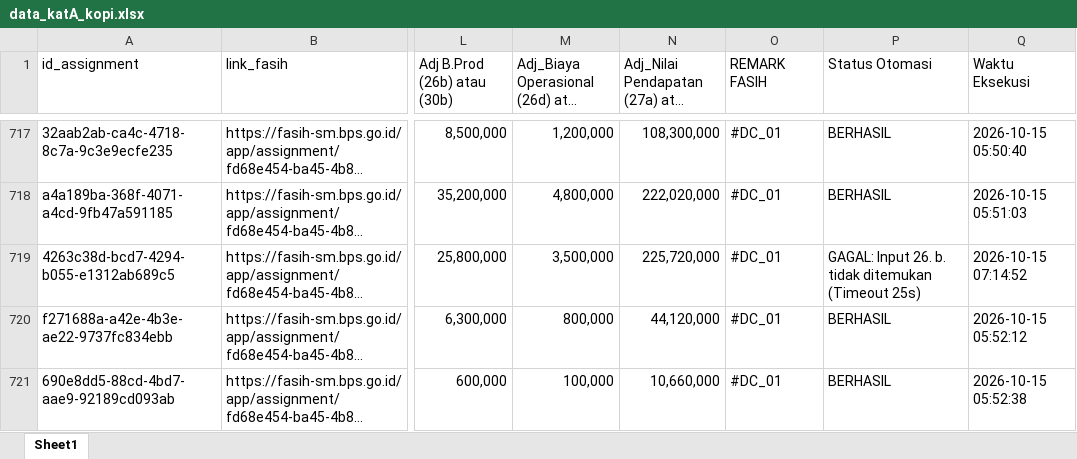
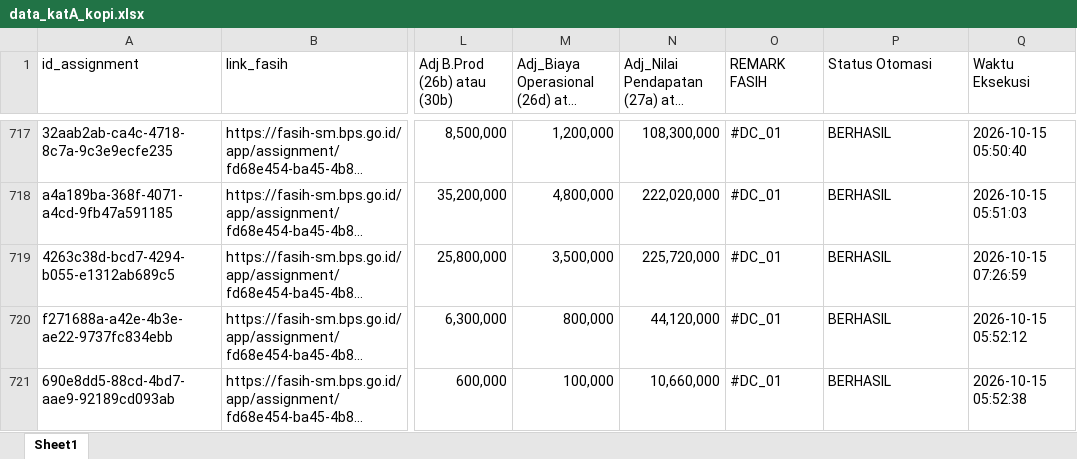
Before and after one commit to refoganteng/bot_bot_ntbse, an Excel workbook: data_katA_kopi.xlsx, sheet Sheet1, drawn as a sheet; only a part is shown, gaps mark what is left out; long unchanged cells end in …; values as stored, in another font and other column widths than the file's, no borders; the diff names each change by its address in the sheet, - before the commit and + after, or states it on an @@ line.

```diff
--- a/data_katA_kopi.xlsx (sheet Sheet1)
+++ b/data_katA_kopi.xlsx (sheet Sheet1)
-P719 (Status Otomasi): GAGAL: Input 26. b. tidak ditemukan (Timeout 25s)
+P719 (Status Otomasi): BERHASIL
-Q719 (Waktu Eksekusi): 2026-10-15 07:14:52
+Q719 (Waktu Eksekusi): 2026-10-15 07:26:59
```
Also changed, not shown: 1 other file.
